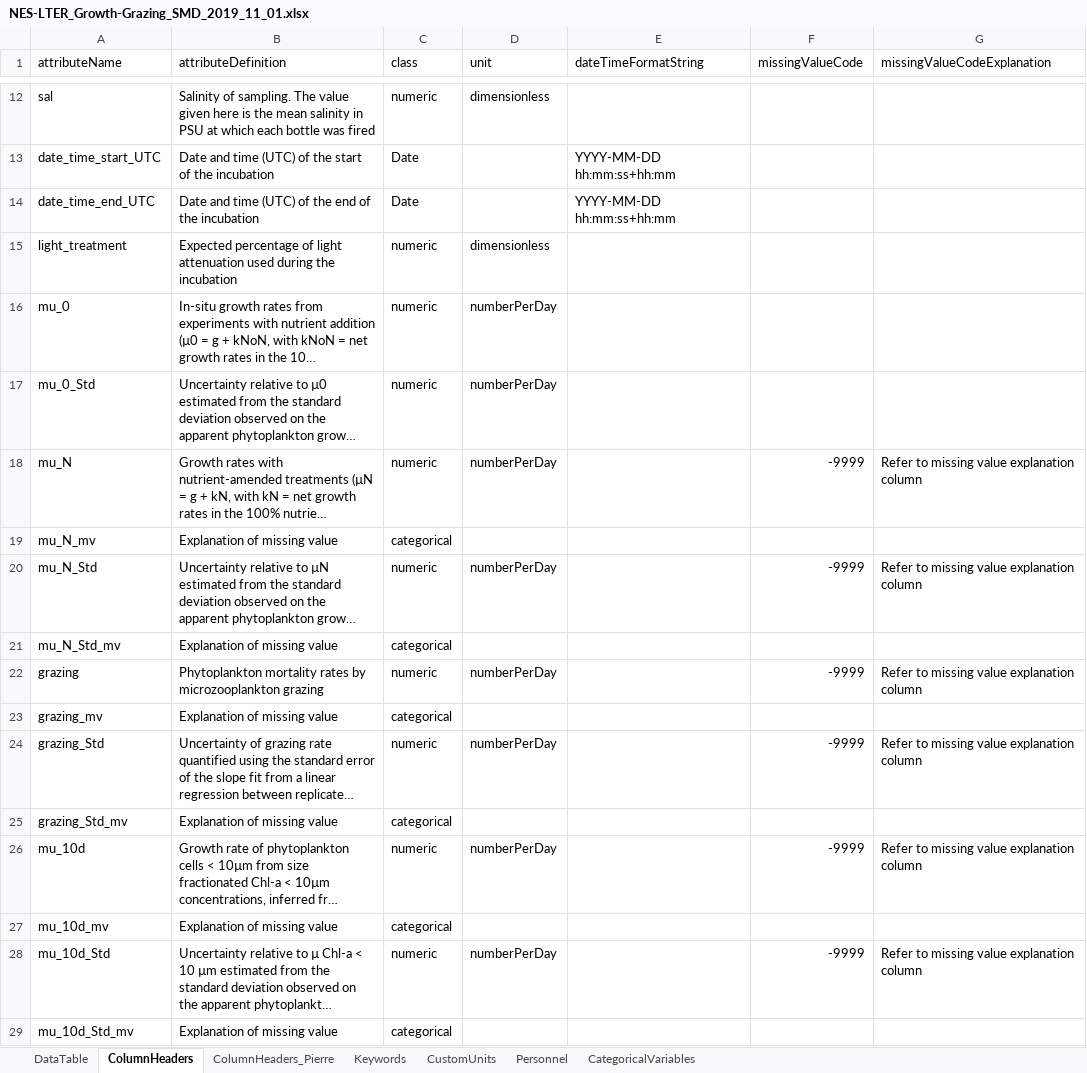
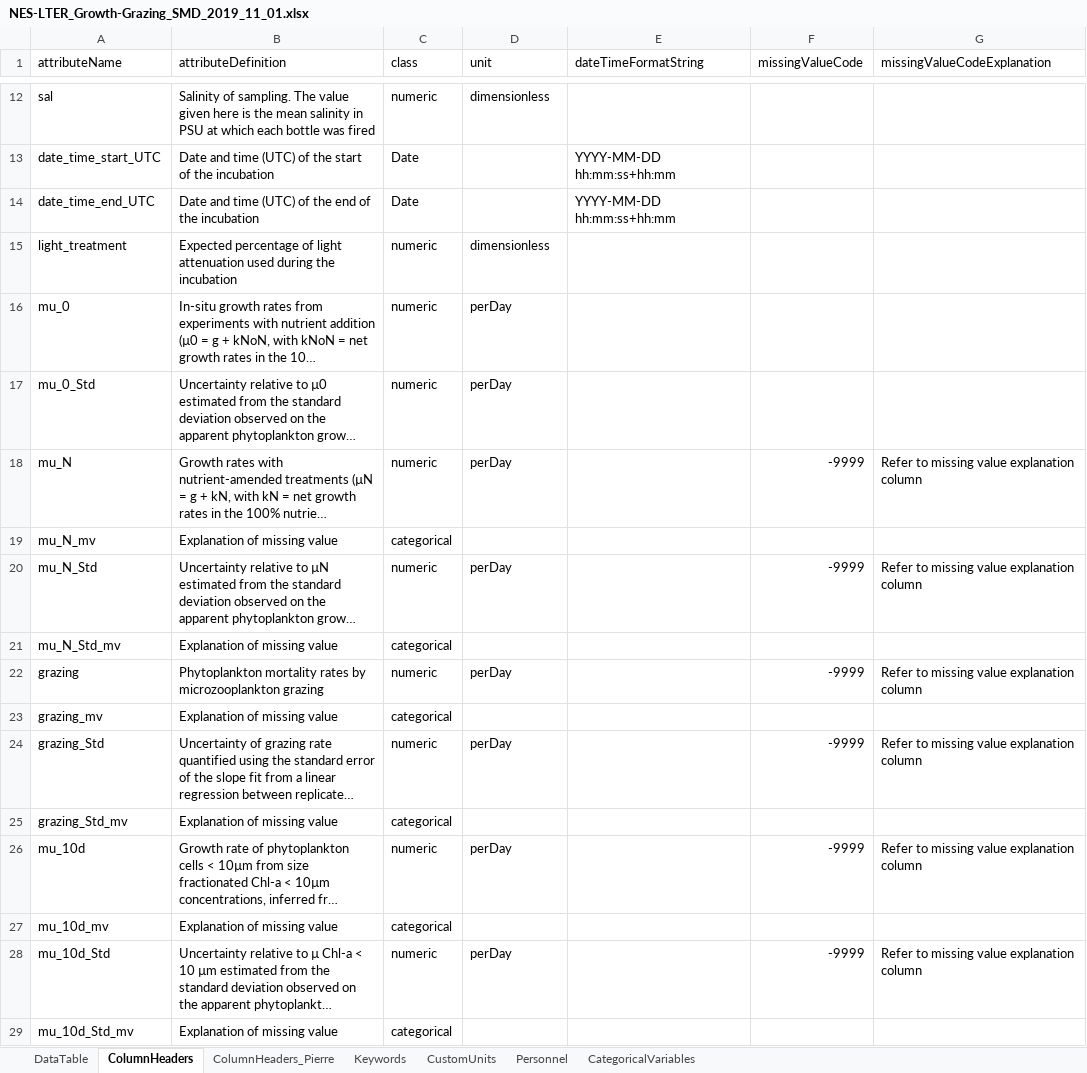
Before and after one commit to WHOIGit/nes-lter-growth-grazing-chl, an Excel workbook: NES-LTER_Growth-Grazing_SMD_2019_11_01.xlsx, sheet ColumnHeaders, drawn as a sheet; only a part is shown, gaps mark what is left out; long unchanged cells end in …; values as stored, in another font and other column widths than the file's, no borders; the diff covers the shown part only; the diff names each change by its address in the sheet, - before the commit and + after, or states it on an @@ line.

Commit message:
updates to custom units

```diff
--- a/NES-LTER_Growth-Grazing_SMD_2019_11_01.xlsx (sheet ColumnHeaders)
+++ b/NES-LTER_Growth-Grazing_SMD_2019_11_01.xlsx (sheet ColumnHeaders)
-D16:D18 (unit): numberPerDay
+D16:D18 (unit): perDay
-D20 (unit): numberPerDay
+D20 (unit): perDay
-D22 (unit): numberPerDay
+D22 (unit): perDay
-D24 (unit): numberPerDay
+D24 (unit): perDay
-D26 (unit): numberPerDay
+D26 (unit): perDay
-D28 (unit): numberPerDay
+D28 (unit): perDay
```
Also changed, not shown: 6 edited cells elsewhere in this sheet, sheet CustomUnits, 5 other files.
